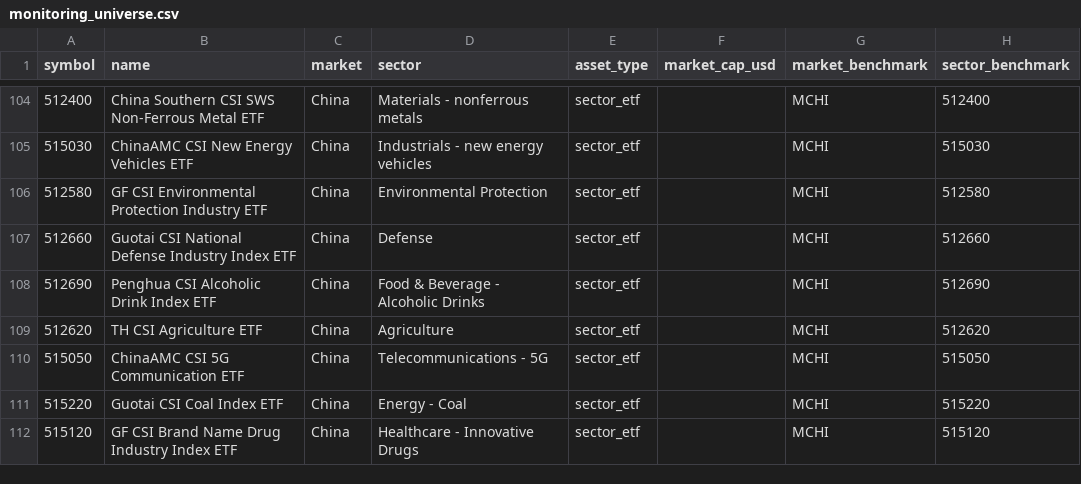
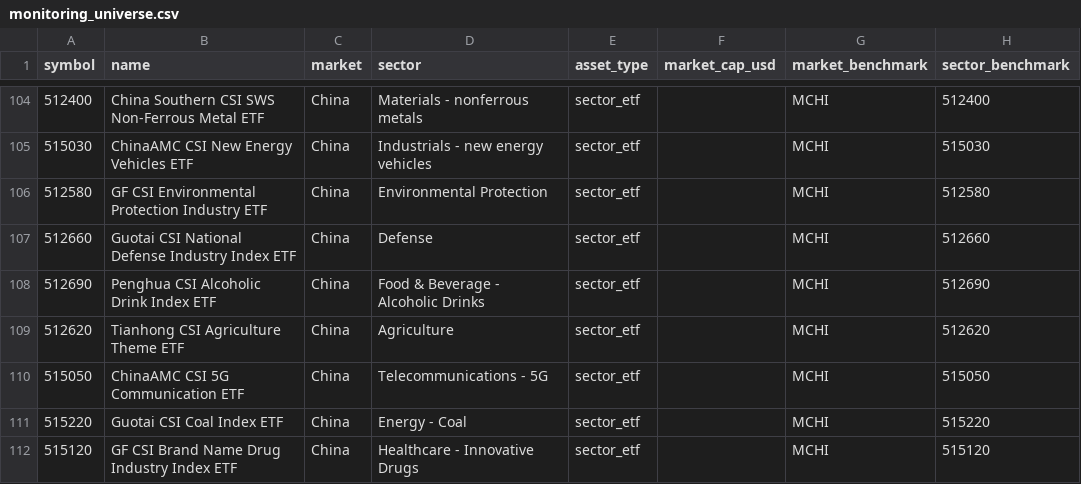
Before and after one commit to wonbosong-arch/global-stage-radar, a CSV file: data/monitoring_universe.csv, drawn as a sheet; only a part is shown, gaps mark what is left out; the diff names each change by its address in the sheet, - before the commit and + after, or states it on an @@ line.

Commit message:
fix(data): verify 512620 Tianhong agriculture ETF identity from SSE listing notice

```diff
--- a/data/monitoring_universe.csv
+++ b/data/monitoring_universe.csv
-B109 (name): TH CSI Agriculture ETF
+B109 (name): Tianhong CSI Agriculture Theme ETF
```
